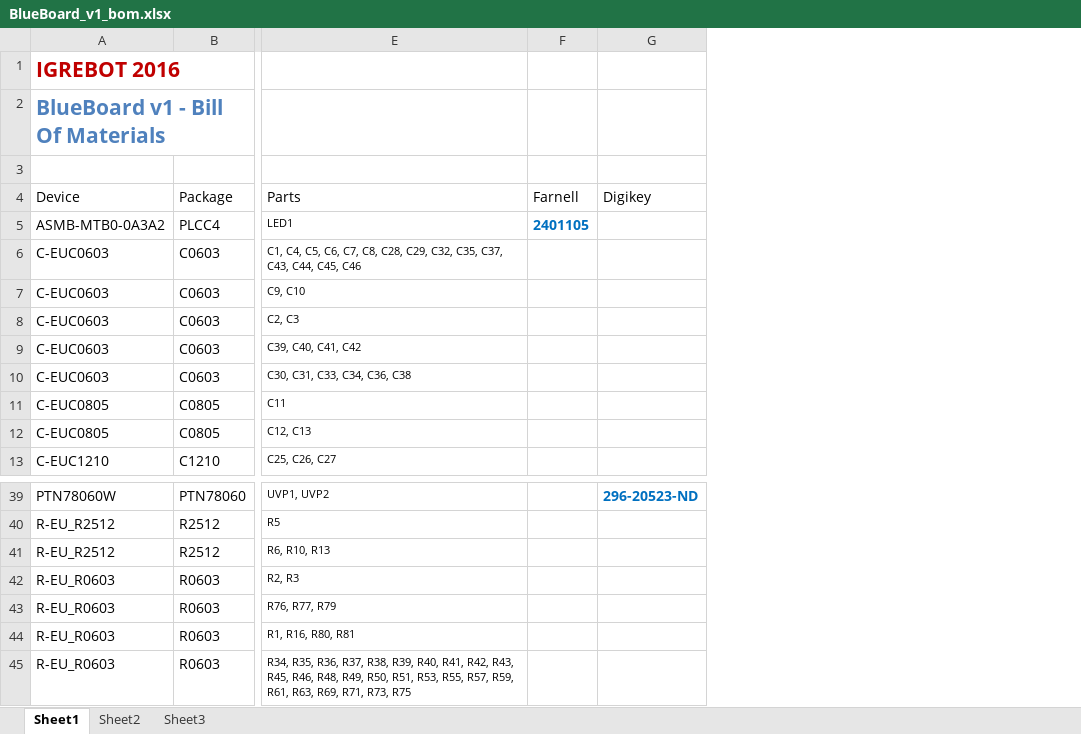
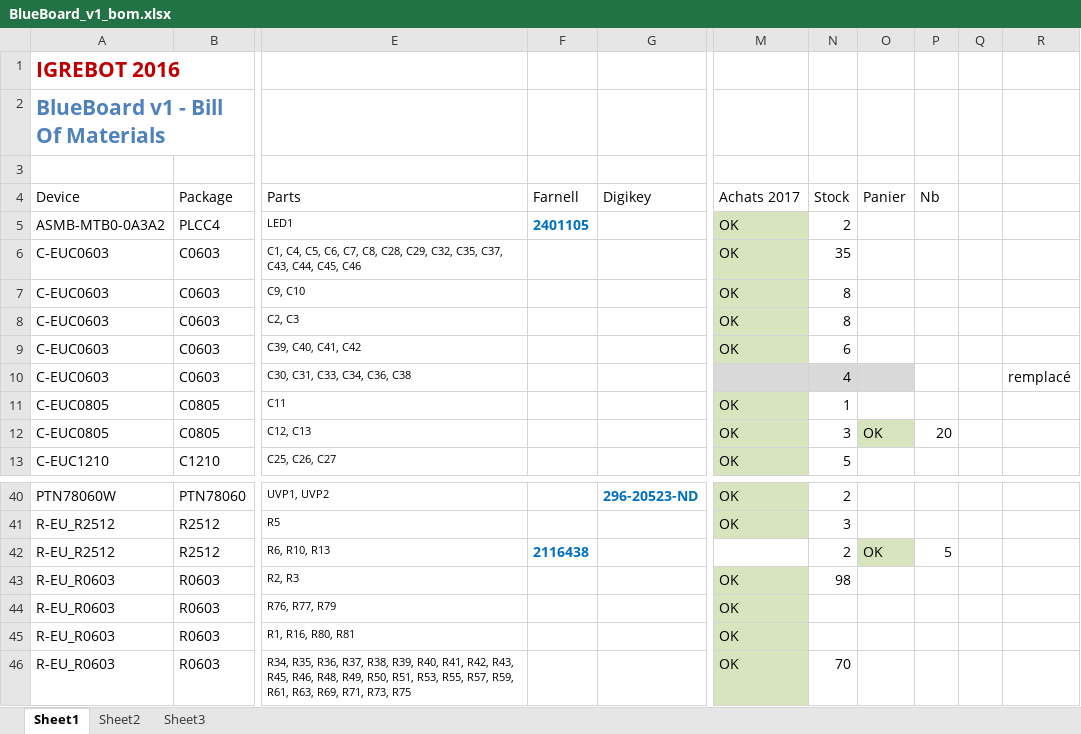
Before and after one commit to I-Grebot/blueboard, an Excel workbook: elec/bom/BlueBoard_v1_bom.xlsx, sheet Sheet1, drawn as a sheet; only a part is shown, gaps mark what is left out; values as stored, in another font and other column widths than the file's, no borders; table styles not drawn; addresses are those after the commit; the diff covers the shown part only; the diff names each change by its address in the sheet, - before the commit and + after, or states it on an @@ line.

```diff
--- a/elec/bom/BlueBoard_v1_bom.xlsx (sheet Sheet1)
+++ b/elec/bom/BlueBoard_v1_bom.xlsx (sheet Sheet1)
+column M (Achats 2017), rows 5-13: OK | OK | OK | OK | OK |  | OK | OK | OK; rows 40-46: OK | OK |  | OK | OK | OK | OK
+column N (Stock), rows 5-13: 2 | 35 | 8 | 8 | 6 | 4 | 1 | 3 | 5; rows 40-46: 2 | 3 | 2 | 98 |  |  | 70
+column O (Panier), row 12: OK; row 42: OK
+column P (Nb), row 12: 20; row 42: 5
+column Q, empty
+column R, row 10: remplacé
-F42 (Farnell): (empty)
+F42 (Farnell): 2116438
```
Also changed, not shown: 1 added row and 16 edited cells elsewhere in this sheet.
